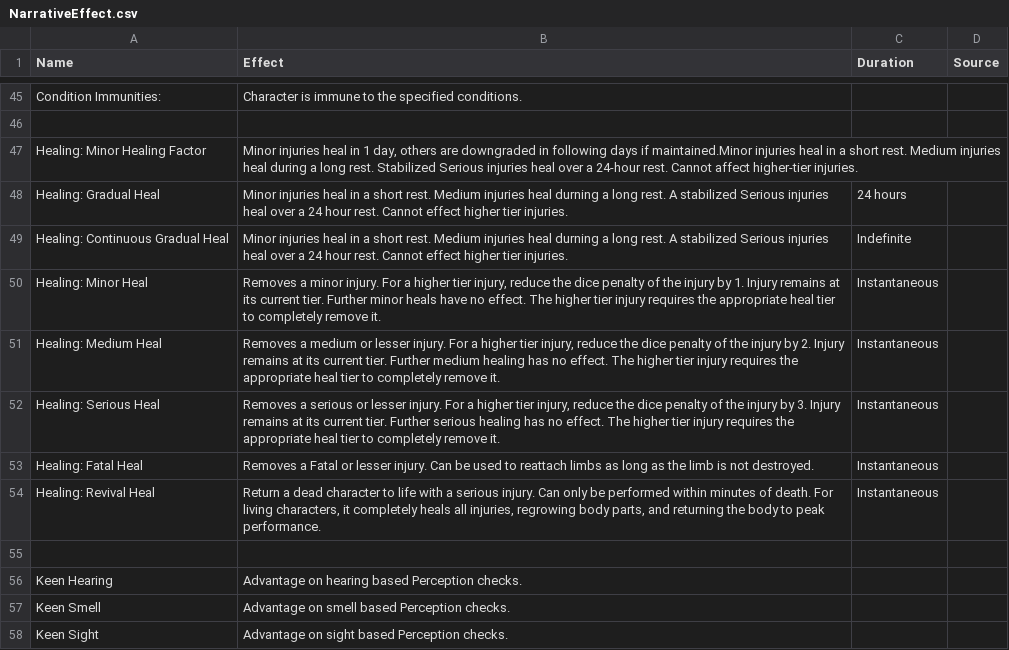
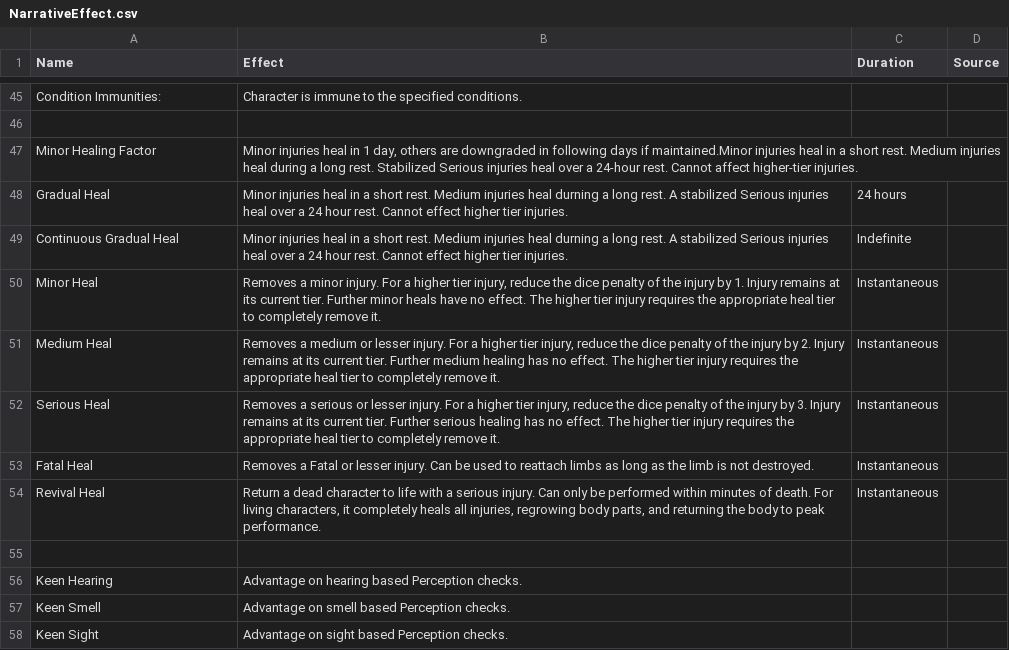
Before and after one commit to CogentRoleplayCommunity/FogentRoleplay, a CSV file: Effect/NarrativeEffect.csv, drawn as a sheet; only a part is shown, gaps mark what is left out.

Commit message:
Removed Fluff

```diff
--- a/Effect/NarrativeEffect.csv
+++ b/Effect/NarrativeEffect.csv
@@ -46,10 +46,10 @@ Condition Immunities:,Character is immune to the specified conditions.,,
 ,,,
-Healing: Minor Healing Factor,"Minor injuries heal in 1 day, others are downgraded in following days if maintained.Minor injuries heal in a short rest. Medium injuries heal during a long rest. Stabilized Serious injuries heal over a 24-hour rest. Cannot affect higher-tier injuries.",,
-Healing: Gradual Heal,Minor injuries heal in a short rest. Medium injuries heal durning a long rest. A stabilized Serious injuries heal over a 24 hour rest. Cannot effect higher tier injuries.,24 hours,
-Healing: Continuous Gradual Heal,Minor injuries heal in a short rest. Medium injuries heal durning a long rest. A stabilized Serious injuries heal over a 24 hour rest. Cannot effect higher tier injuries.,Indefinite,
-Healing: Minor Heal,"Removes a minor injury. For a higher tier injury, reduce the dice penalty of the injury by 1. Injury remains at its current tier. Further minor heals have no effect. The higher tier injury requires the appropriate heal tier to completely remove it.",Instantaneous,
-Healing: Medium Heal,"Removes a medium or lesser injury. For a higher tier injury, reduce the dice penalty of the injury by 2. Injury remains at its current tier. Further medium healing has no effect. The higher tier injury requires the appropriate heal tier to completely remove it.",Instantaneous,
-Healing: Serious Heal,"Removes a serious or lesser injury. For a higher tier injury, reduce the dice penalty of the injury by 3. Injury remains at its current tier. Further serious healing has no effect. The higher tier injury requires the appropriate heal tier to completely remove it.",Instantaneous,
-Healing: Fatal Heal,Removes a Fatal or lesser injury. Can be used to reattach limbs as long as the limb is not destroyed.,Instantaneous,
-Healing: Revival Heal,"Return a dead character to life with a serious injury. Can only be performed within minutes of death. For living characters, it completely heals all injuries, regrowing body parts, and returning the body to peak performance.",Instantaneous,
+Minor Healing Factor,"Minor injuries heal in 1 day, others are downgraded in following days if maintained.Minor injuries heal in a short rest. Medium injuries heal during a long rest. Stabilized Serious injuries heal over a 24-hour rest. Cannot affect higher-tier injuries.",,
+Gradual Heal,Minor injuries heal in a short rest. Medium injuries heal durning a long rest. A stabilized Serious injuries heal over a 24 hour rest. Cannot effect higher tier injuries.,24 hours,
+Continuous Gradual Heal,Minor injuries heal in a short rest. Medium injuries heal durning a long rest. A stabilized Serious injuries heal over a 24 hour rest. Cannot effect higher tier injuries.,Indefinite,
+Minor Heal,"Removes a minor injury. For a higher tier injury, reduce the dice penalty of the injury by 1. Injury remains at its current tier. Further minor heals have no effect. The higher tier injury requires the appropriate heal tier to completely remove it.",Instantaneous,
+Medium Heal,"Removes a medium or lesser injury. For a higher tier injury, reduce the dice penalty of the injury by 2. Injury remains at its current tier. Further medium healing has no effect. The higher tier injury requires the appropriate heal tier to completely remove it.",Instantaneous,
+Serious Heal,"Removes a serious or lesser injury. For a higher tier injury, reduce the dice penalty of the injury by 3. Injury remains at its current tier. Further serious healing has no effect. The higher tier injury requires the appropriate heal tier to completely remove it.",Instantaneous,
+Fatal Heal,Removes a Fatal or lesser injury. Can be used to reattach limbs as long as the limb is not destroyed.,Instantaneous,
+Revival Heal,"Return a dead character to life with a serious injury. Can only be performed within minutes of death. For living characters, it completely heals all injuries, regrowing body parts, and returning the body to peak performance.",Instantaneous,
 ,,,
```
